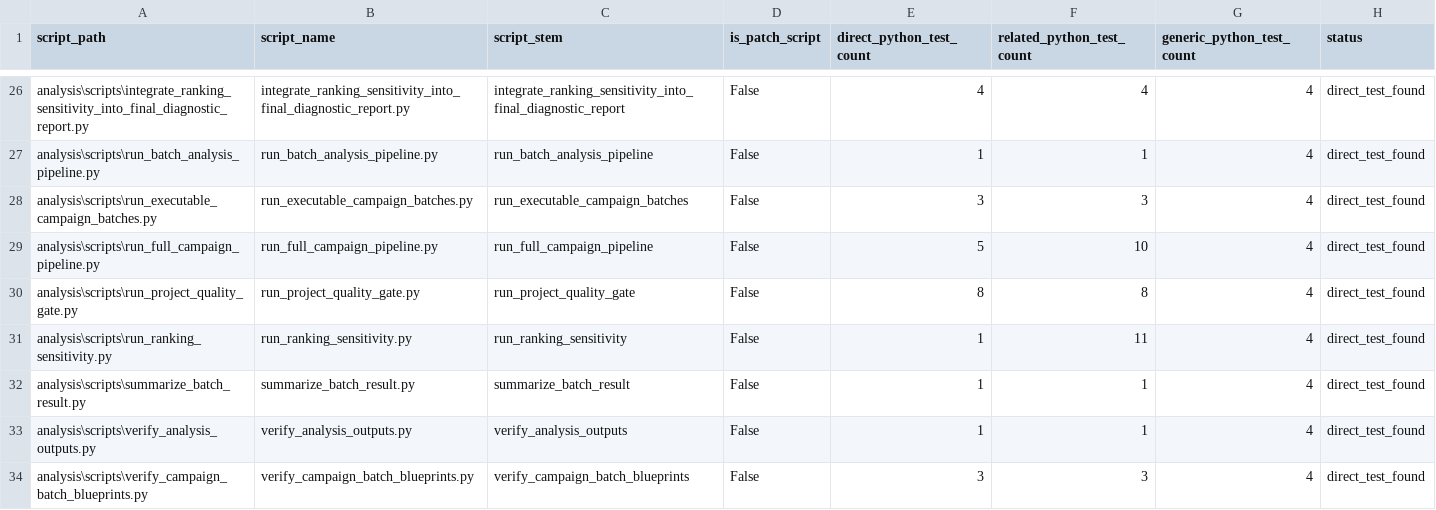
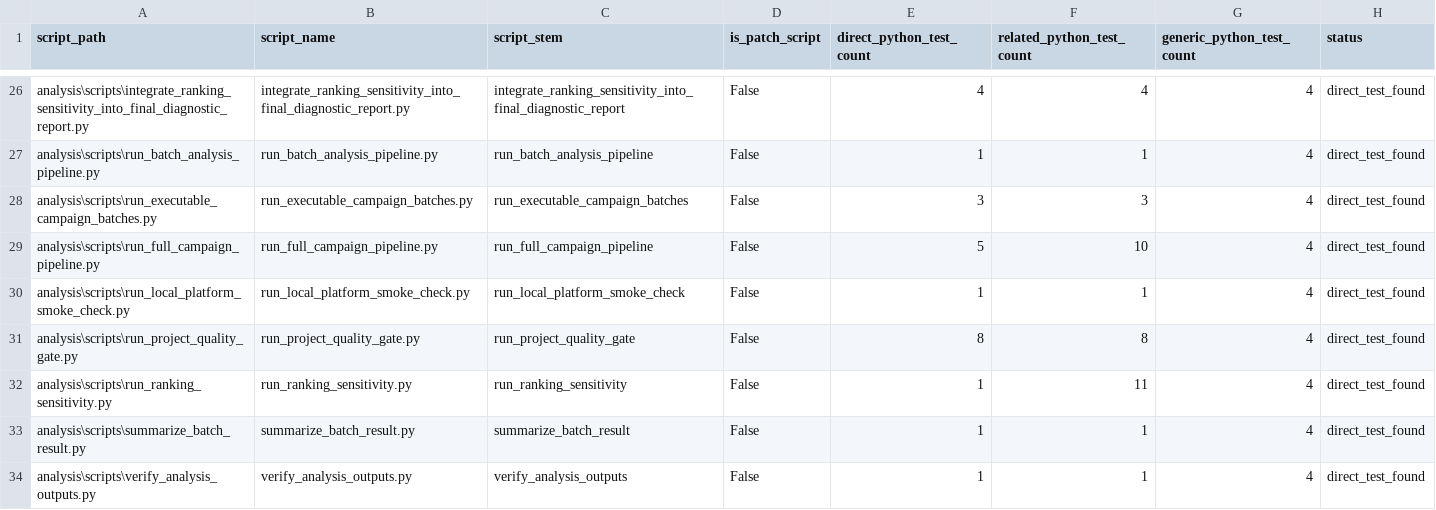
Before and after one commit to yurimonteiro94/FieldOpsLab, a CSV file: analysis/reports/test_inventory_report.csv, drawn as a sheet; only a part is shown, gaps mark what is left out; the shorter side is filled out with more unchanged rows.

Commit message:
Add local platform smoke check

```diff
--- a/analysis/reports/test_inventory_report.csv
+++ b/analysis/reports/test_inventory_report.csv
@@ -29,2 +29,3 @@ analysis\scripts\run_executable_campaign_batches.py,run_executable_campaign_batc
 analysis\scripts\run_full_campaign_pipeline.py,run_full_campaign_pipeline.py,run_full_campaign_pipeline,False,5,10,4,direct_test_found
+analysis\scripts\run_local_platform_smoke_check.py,run_local_platform_smoke_check.py,run_local_platform_smoke_check,False,1,1,4,direct_test_found
 analysis\scripts\run_project_quality_gate.py,run_project_quality_gate.py,run_project_quality_gate,False,8,8,4,direct_test_found
```
Also changed, not shown: analysis/reports/project_status_report.csv, 14 other files.
